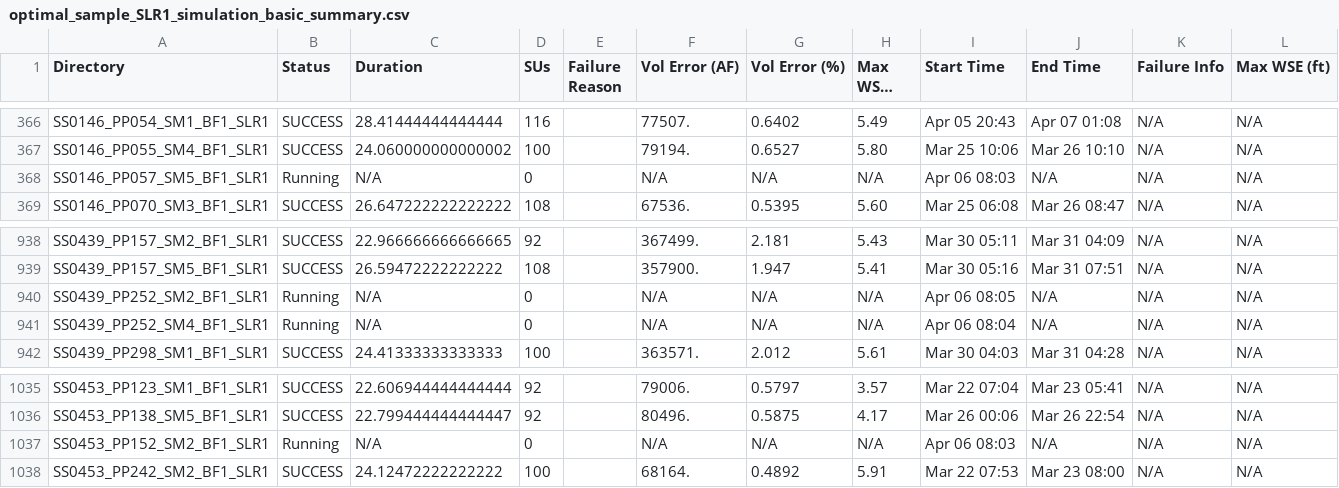
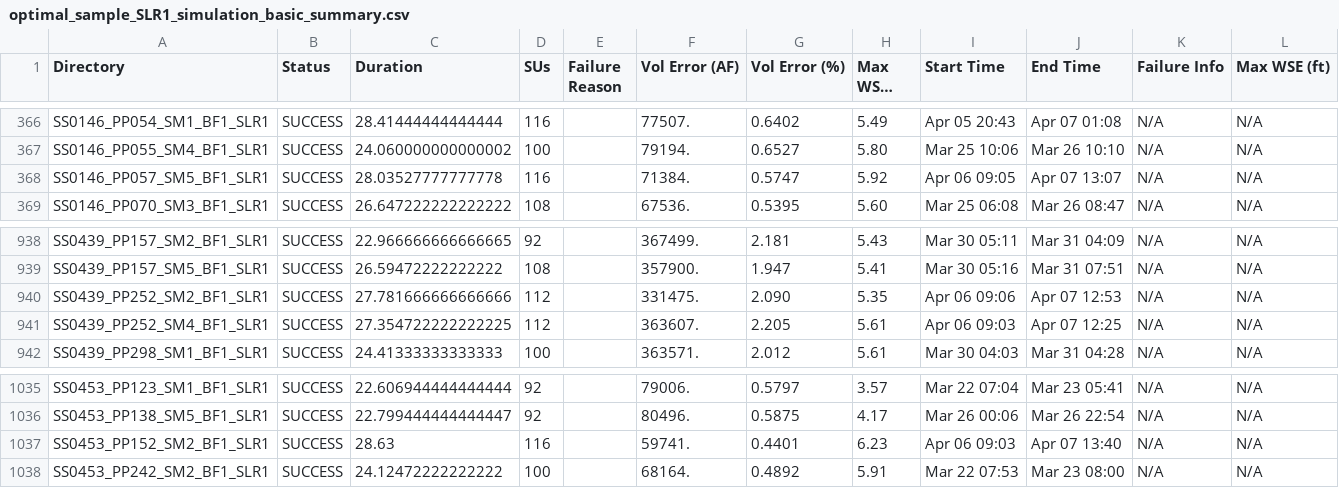
Before and after one commit to akhalid-twi/COJ-production, a CSV file: assets/optimal_sample_SLR1_simulation_basic_summary.csv, drawn as a sheet; only a part is shown, gaps mark what is left out; long unchanged cells end in …; the diff names each change by its address in the sheet, - before the commit and + after, or states it on an @@ line.

```diff
--- a/assets/optimal_sample_SLR1_simulation_basic_summary.csv
+++ b/assets/optimal_sample_SLR1_simulation_basic_summary.csv
-B368 (Status): Running
+B368 (Status): SUCCESS
-C368 (Duration): N/A
+C368 (Duration): 28.03527777777778
-D368 (SUs): 0
+D368 (SUs): 116
-F368 (Vol Error (AF)): N/A
+F368 (Vol Error (AF)): 71384.
-G368 (Vol Error (%)): N/A
+G368 (Vol Error (%)): 0.5747
-H368 (Max WSEL Err): N/A
+H368 (Max WSEL Err): 5.92
-I368 (Start Time): Apr 06 08:03
+I368 (Start Time): Apr 06 09:05
-J368 (End Time): N/A
+J368 (End Time): Apr 07 13:07
-B940:B941 (Status): Running
+B940:B941 (Status): SUCCESS
-C940 (Duration): N/A
+C940 (Duration): 27.781666666666666
-D940:D941 (SUs): 0
+D940:D941 (SUs): 112
-F940 (Vol Error (AF)): N/A
+F940 (Vol Error (AF)): 331475.
-G940 (Vol Error (%)): N/A
+G940 (Vol Error (%)): 2.090
-H940 (Max WSEL Err): N/A
+H940 (Max WSEL Err): 5.35
-I940 (Start Time): Apr 06 08:05
+I940 (Start Time): Apr 06 09:06
-J940 (End Time): N/A
+J940 (End Time): Apr 07 12:53
-C941 (Duration): N/A
+C941 (Duration): 27.354722222222225
-F941 (Vol Error (AF)): N/A
+F941 (Vol Error (AF)): 363607.
-G941 (Vol Error (%)): N/A
+G941 (Vol Error (%)): 2.205
-H941 (Max WSEL Err): N/A
+H941 (Max WSEL Err): 5.61
-I941 (Start Time): Apr 06 08:04
+I941 (Start Time): Apr 06 09:03
-J941 (End Time): N/A
+J941 (End Time): Apr 07 12:25
-B1037 (Status): Running
+B1037 (Status): SUCCESS
-C1037 (Duration): N/A
+C1037 (Duration): 28.63
-D1037 (SUs): 0
+D1037 (SUs): 116
-F1037 (Vol Error (AF)): N/A
+F1037 (Vol Error (AF)): 59741.
-G1037 (Vol Error (%)): N/A
+G1037 (Vol Error (%)): 0.4401
-H1037 (Max WSEL Err): N/A
+H1037 (Max WSEL Err): 6.23
-I1037 (Start Time): Apr 06 08:03
+I1037 (Start Time): Apr 06 09:03
-J1037 (End Time): N/A
+J1037 (End Time): Apr 07 13:40
```
Also changed, not shown: 1 other file.
